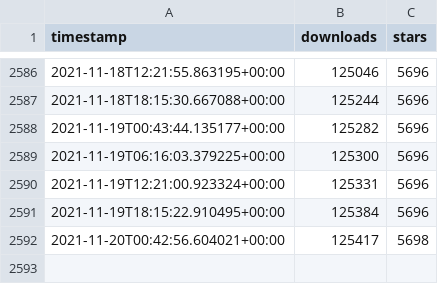
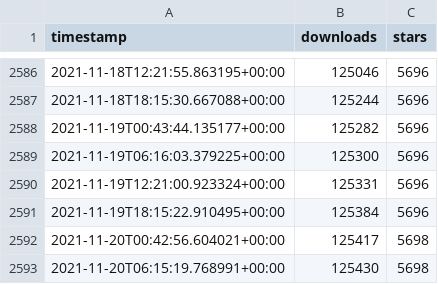
Before and after one commit to ActivityWatch/stats, a CSV file: data/stats.csv, drawn as a sheet; only a part is shown, gaps mark what is left out; the diff names each change by its address in the sheet, - before the commit and + after, or states it on an @@ line.

```diff
--- a/data/stats.csv
+++ b/data/stats.csv
+row 2593: 2021-11-20T06:15:19.768991+00:00 | 125430 | 5698
```
